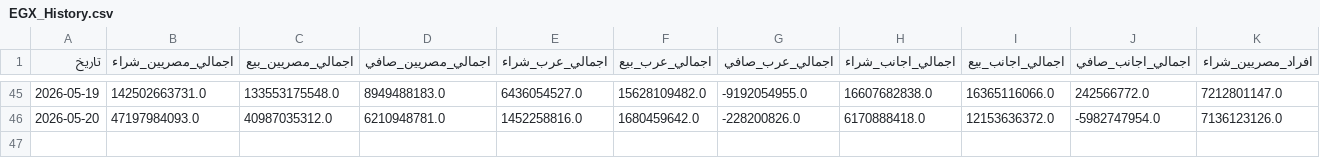
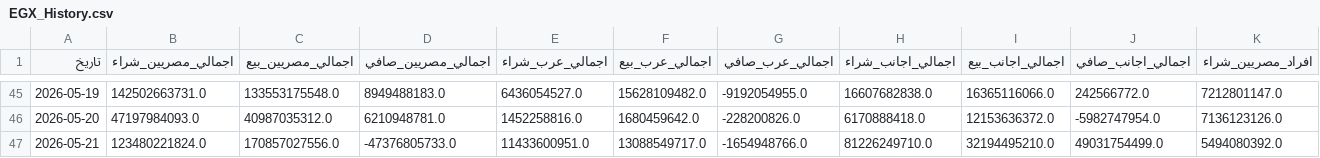
Before and after one commit to etrby91-glitch/egx-data, a CSV file: EGX_History.csv, drawn as a sheet; only a part is shown, gaps mark what is left out; rows hold the shown columns only; the diff names each change by its address in the sheet, - before the commit and + after, or states it on an @@ line.

```diff
--- a/EGX_History.csv
+++ b/EGX_History.csv
+row 47: 2026-05-21 | 123480221824.0 | 170857027556.0 | -47376805733.0 | 11433600951.0 | 13088549717.0 | -1654948766.0 | 81226249710.0 | 32194495210.0 | 49031754499.0 | 5494080392.0
```
